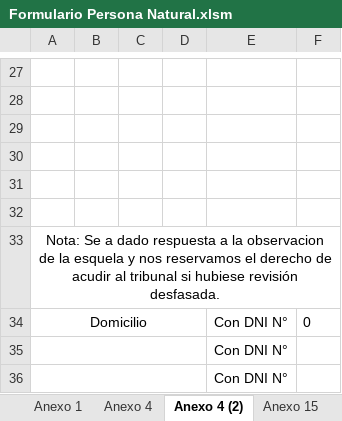
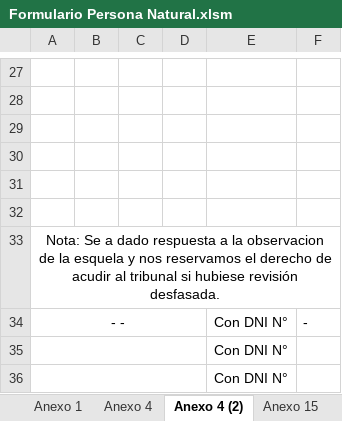
Before and after one commit to BrianVdeV/planosperu-app, an Excel workbook: backend/docs/Formulario Persona Natural.xlsm, sheet Anexo 4 (2), drawn as a sheet; only a part is shown, gaps mark what is left out; values as stored, in another font and other column widths than the file's, no borders; charts and pictures not drawn; removed rows and columns are numbered as before the commit, all else as after; the diff names each change by its address in the sheet, - before the commit and + after, or states it on an @@ line.

```diff
--- a/backend/docs/Formulario Persona Natural.xlsm (sheet Anexo 4 (2))
+++ b/backend/docs/Formulario Persona Natural.xlsm (sheet Anexo 4 (2))
-row 34: Domicilio |  |  |  | Con DNI N° | 0
+row 34: - - |  |  |  | Con DNI N° | -
```
Also changed, not shown: sheet Formulario 2, sheet DATOS, sheet Anexo 1, sheet Formulario 1, sheet Anexo 4, sheet INFORME, 4 more sheets, other sheet tabs, formulas that keep their value, charts or pictures, 1 other file.
